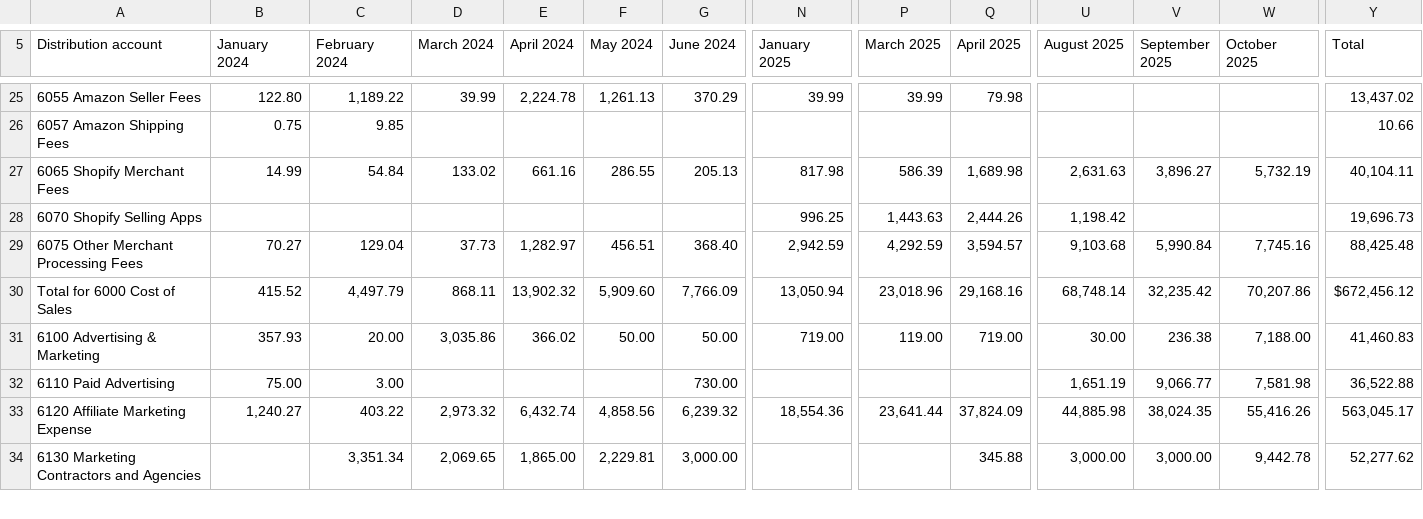
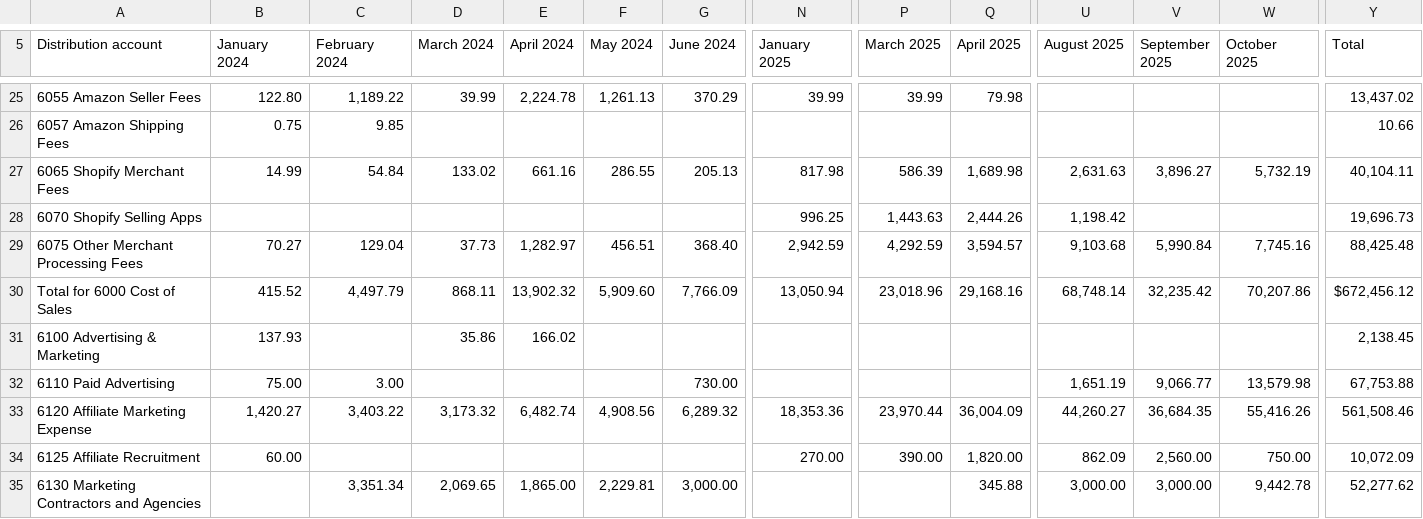
Before and after one commit to robertopablonoel/spicy-pnl, a CSV file: numbers-for-broker/output/broker-package/3_final_pnl.csv, drawn as a sheet; only a part is shown, gaps mark what is left out; rows hold the shown columns only; the diff covers the shown part only; the diff names each change by its address in the sheet, - before the commit and + after, or states it on an @@ line.

```diff
--- a/numbers-for-broker/output/broker-package/3_final_pnl.csv
+++ b/numbers-for-broker/output/broker-package/3_final_pnl.csv
-B31 (January 2024): 357.93
+B31 (January 2024): 137.93
-C31 (February 2024): 20.00
+C31 (February 2024): (empty)
-D31 (March 2024): 3,035.86
+D31 (March 2024): 35.86
-E31 (April 2024): 366.02
+E31 (April 2024): 166.02
-F31 (May 2024): 50.00
+F31 (May 2024): (empty)
-G31 (June 2024): 50.00
+G31 (June 2024): (empty)
-N31 (January 2025): 719.00
+N31 (January 2025): (empty)
-P31 (March 2025): 119.00
+P31 (March 2025): (empty)
-Q31 (April 2025): 719.00
+Q31 (April 2025): (empty)
-U31 (August 2025): 30.00
+U31 (August 2025): (empty)
-V31 (September 2025): 236.38
+V31 (September 2025): (empty)
-W31 (October 2025): 7,188.00
+W31 (October 2025): (empty)
-Y31 (Total): 41,460.83
+Y31 (Total): 2,138.45
-W32 (October 2025): 7,581.98
+W32 (October 2025): 13,579.98
-Y32 (Total): 36,522.88
+Y32 (Total): 67,753.88
-B33 (January 2024): 1,240.27
+B33 (January 2024): 1,420.27
-C33 (February 2024): 403.22
+C33 (February 2024): 3,403.22
-D33 (March 2024): 2,973.32
+D33 (March 2024): 3,173.32
-E33 (April 2024): 6,432.74
+E33 (April 2024): 6,482.74
-F33 (May 2024): 4,858.56
+F33 (May 2024): 4,908.56
-G33 (June 2024): 6,239.32
+G33 (June 2024): 6,289.32
-N33 (January 2025): 18,554.36
+N33 (January 2025): 18,353.36
-P33 (March 2025): 23,641.44
+P33 (March 2025): 23,970.44
-Q33 (April 2025): 37,824.09
+Q33 (April 2025): 36,004.09
-U33 (August 2025): 44,885.98
+U33 (August 2025): 44,260.27
-V33 (September 2025): 38,024.35
+V33 (September 2025): 36,684.35
-Y33 (Total): 563,045.17
+Y33 (Total): 561,508.46
+row 34: 6125 Affiliate Recruitment | 60.00 |  |  |  |  |  | 270.00 | 390.00 | 1,820.00 | 862.09 | 2,560.00 | 750.00 | 10,072.09
```
Also changed, not shown: 2 removed rows and 131 edited cells elsewhere in this file, numbers-for-broker/output/pnl_step2.csv, numbers-for-broker/output/pnl_step3.csv, 21 other files.
